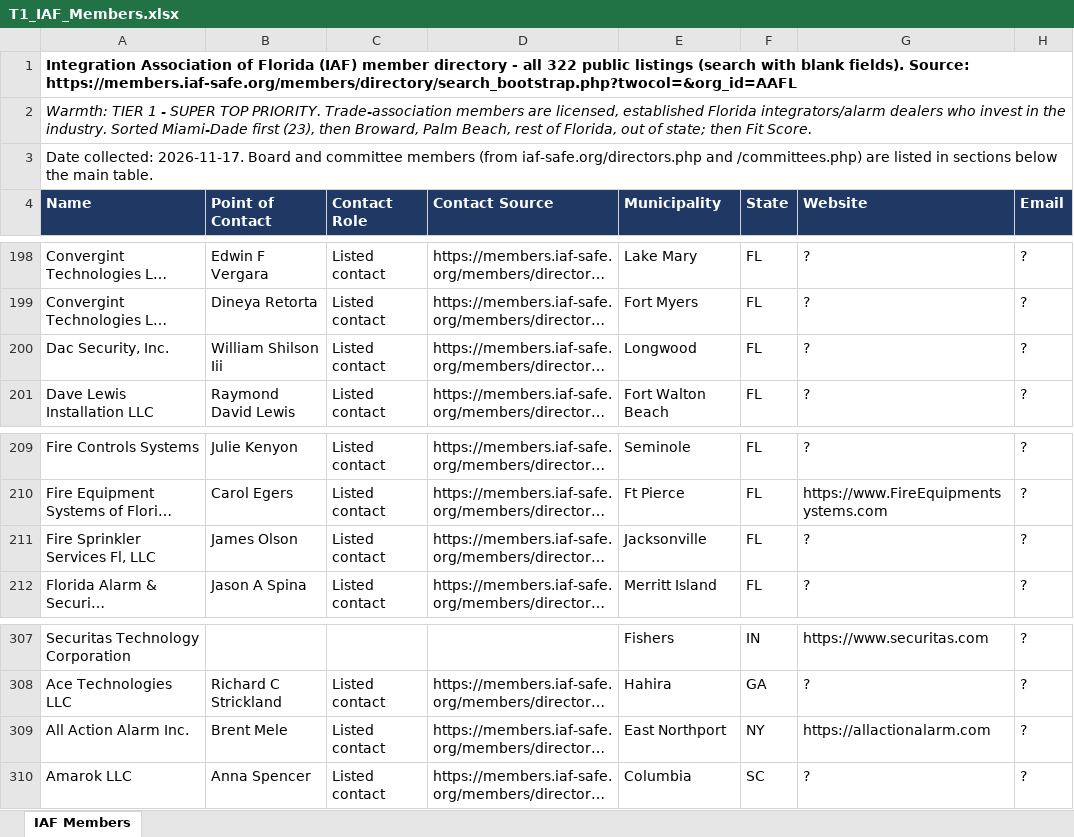
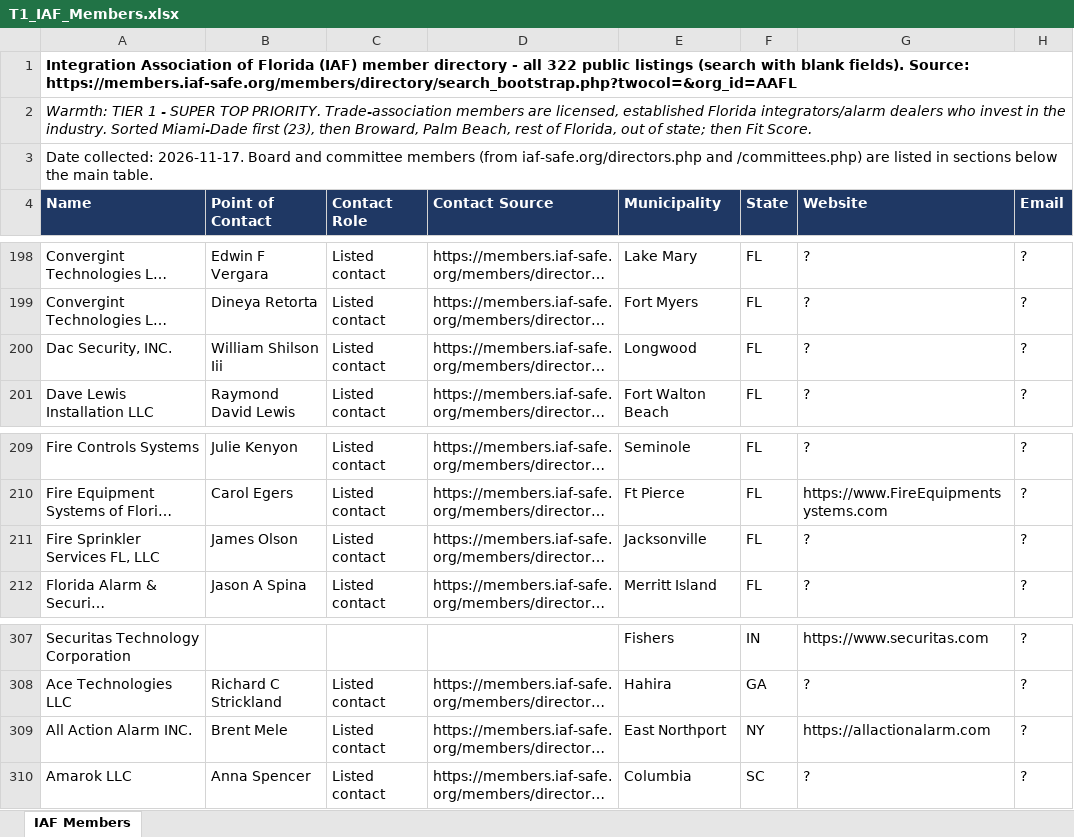
Before and after one commit to astromandrewsa-arch/ash, an Excel workbook: leads/T1_IAF_Members.xlsx, sheet IAF Members, drawn as a sheet; only a part is shown, gaps mark what is left out; long unchanged cells end in …; values as stored, in another font and other column widths than the file's, no borders; the diff names each change by its address in the sheet, - before the commit and + after, or states it on an @@ line.

```diff
--- a/leads/T1_IAF_Members.xlsx (sheet IAF Members)
+++ b/leads/T1_IAF_Members.xlsx (sheet IAF Members)
-A200 (Name): Dac Security, Inc.
+A200 (Name): Dac Security, INC.
-A211 (Name): Fire Sprinkler Services Fl, LLC
+A211 (Name): Fire Sprinkler Services FL, LLC
-A309 (Name): All Action Alarm Inc.
+A309 (Name): All Action Alarm INC.
```
Also changed, not shown: leads/Master.xlsx, leads/T1_TMA_Members.xlsx, 26 other files.
